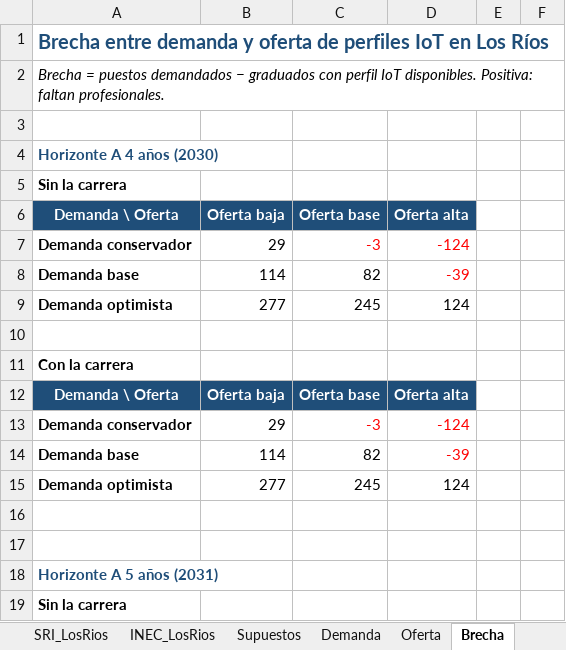
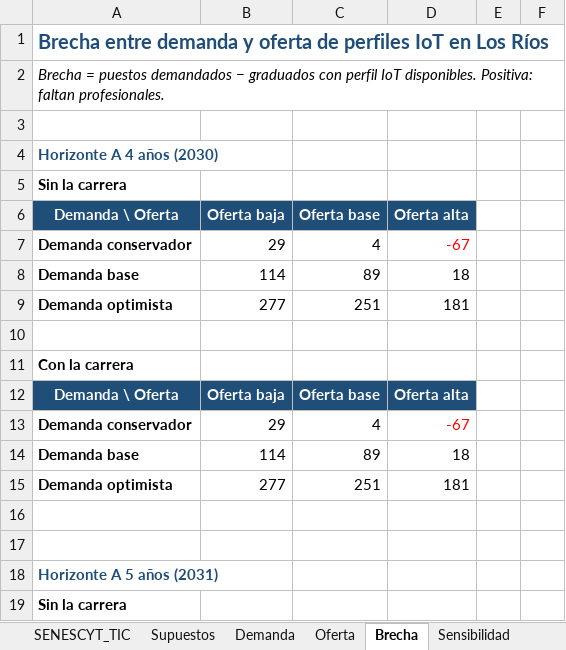
Before and after one commit to gleiston-guerrero/Ingenier-a-en-Internet-of-Things, an Excel workbook: 06_modelo_demanda/Modelo_demanda_oferta_IoT_LosRios.xlsx, sheet Brecha, drawn as a sheet; only a part is shown; values as stored, in another font and other column widths than the file's, no borders; charts and pictures not drawn; the diff covers the shown part only; the diff names each change by its address in the sheet, - before the commit and + after, or states it on an @@ line.

```diff
--- a/06_modelo_demanda/Modelo_demanda_oferta_IoT_LosRios.xlsx (sheet Brecha)
+++ b/06_modelo_demanda/Modelo_demanda_oferta_IoT_LosRios.xlsx (sheet Brecha)
+sheet tab: SENESCYT_TIC
-C7: -3
+C7: 4
-C7 text colour: #FF0000
+C7 text colour: black
-D7: -124
+D7: -67
-C8: 82
+C8: 89
-D8: -39
+D8: 18
-D8 text colour: #FF0000
+D8 text colour: black
-C9: 245
+C9: 251
-D9: 124
+D9: 181
-C13: -3
+C13: 4
-C13 text colour: #FF0000
+C13 text colour: black
-D13: -124
+D13: -67
-C14: 82
+C14: 89
-D14: -39
+D14: 18
-D14 text colour: #FF0000
+D14 text colour: black
-C15: 245
+C15: 251
-D15: 124
+D15: 181
```
Also changed, not shown: 21 edited cells and cell formats elsewhere in this sheet, sheet Supuestos, sheet Oferta, sheet Léame, other sheet tabs, formulas that keep their value, charts or pictures, 7 other files.
